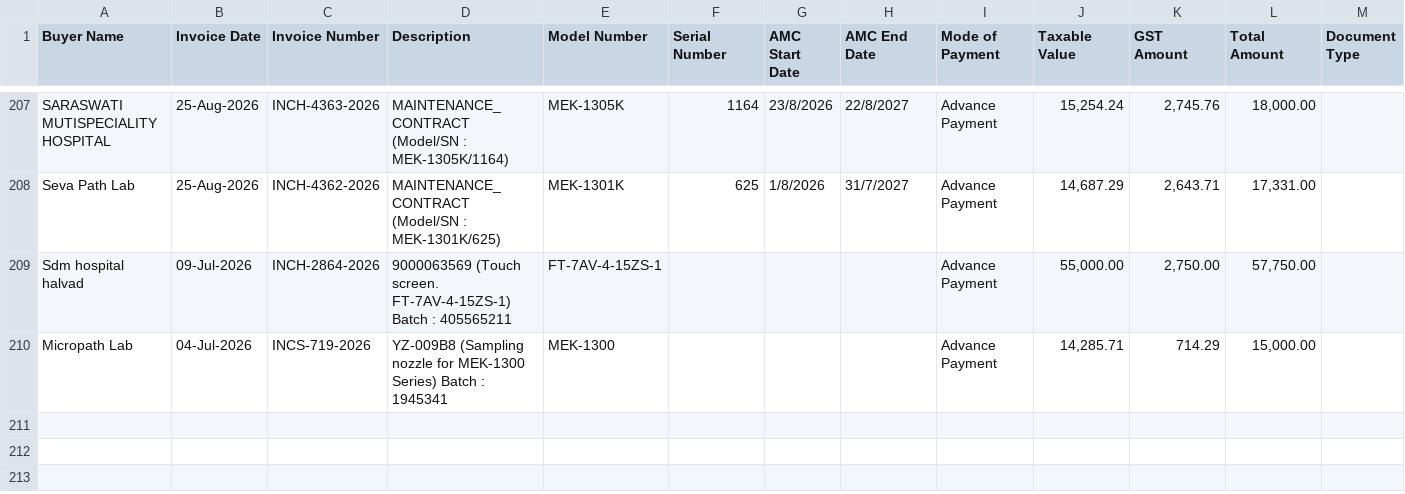
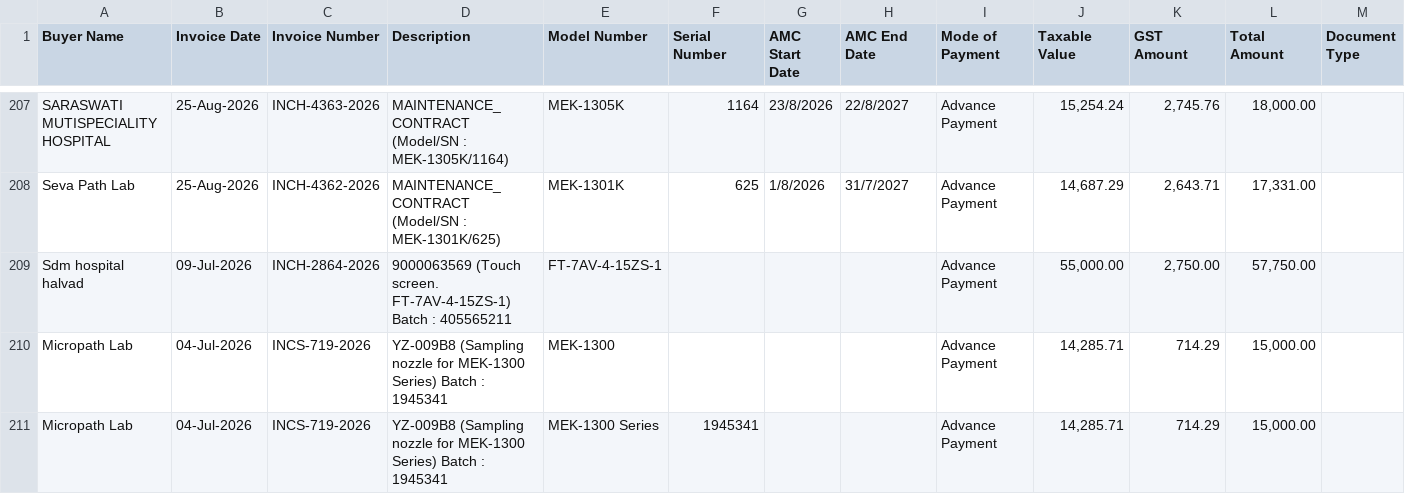
Before and after one commit to dehshat/invoice-tracker, a CSV file: Invoices_Database.csv, drawn as a sheet; only a part is shown, gaps mark what is left out; the diff names each change by its address in the sheet, - before the commit and + after, or states it on an @@ line.

Commit message:
Append new invoice data

```diff
--- a/Invoices_Database.csv
+++ b/Invoices_Database.csv
+row 211: Micropath Lab | 04-Jul-2026 | INCS-719-2026 | YZ-009B8 (Sampling nozzle for MEK-1300 Series) Batch : 1945341 | MEK-1300 Series | 1945341 |  |  | Advance Payment | 14,285.71 | 714.29 | 15,000.00
```
